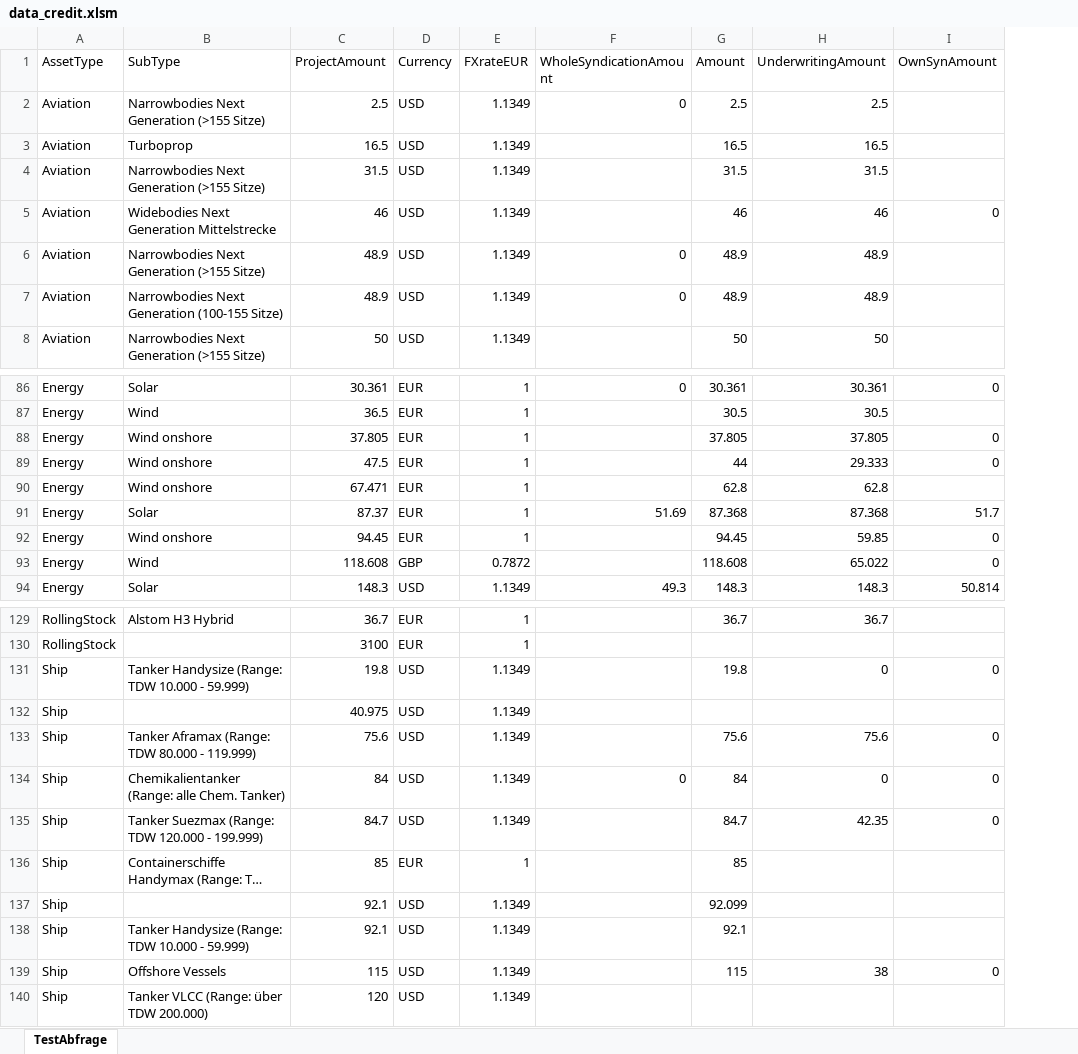
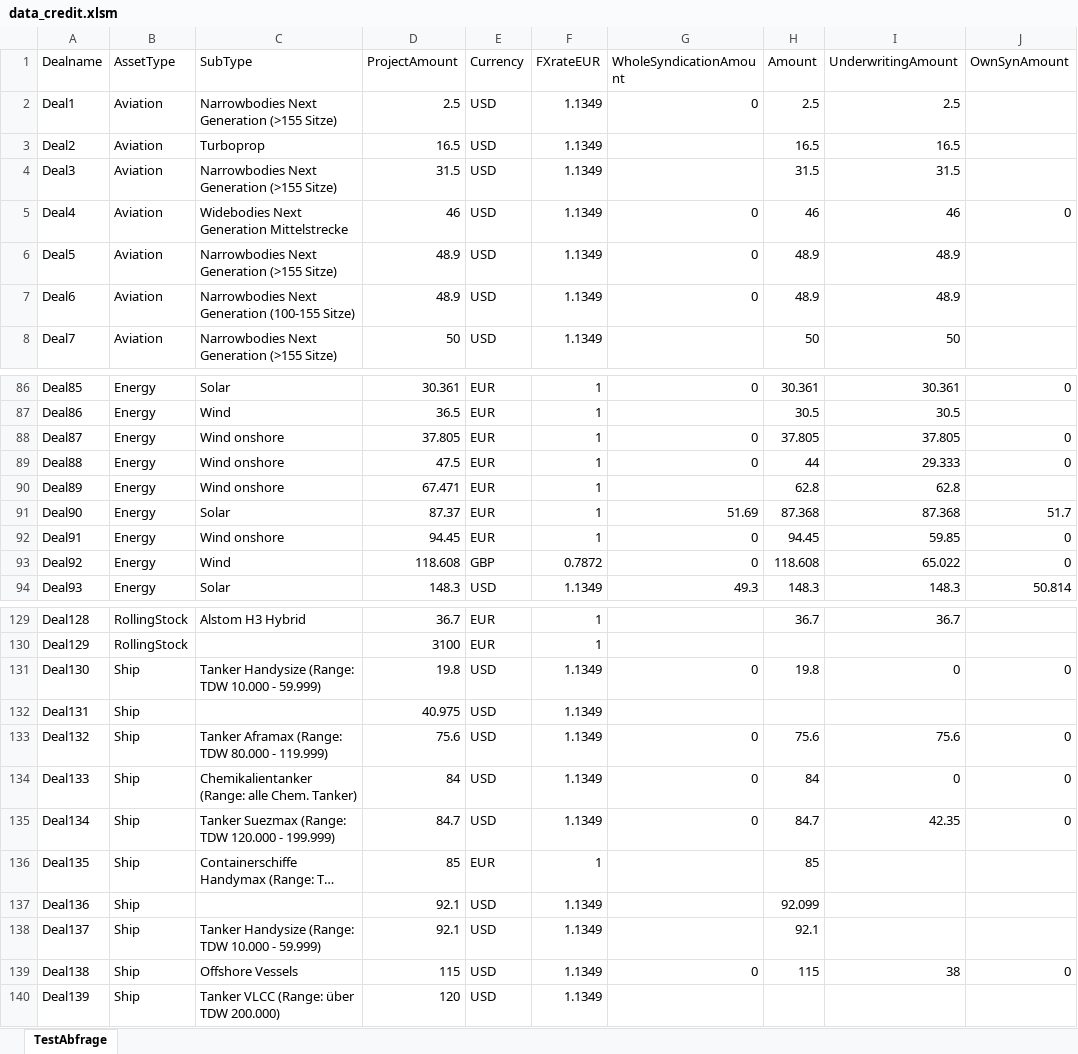
Before and after one commit to malkowyt/VISH_Project, an Excel workbook: data/data_credit.xlsm, sheet TestAbfrage, drawn as a sheet; only a part is shown, gaps mark what is left out; long unchanged cells end in …; values as stored, in another font and other column widths than the file's, no borders; addresses are those after the commit; the diff covers the shown part only; the diff names each change by its address in the sheet, - before the commit and + after, or states it on an @@ line.

```diff
--- a/data/data_credit.xlsm (sheet TestAbfrage)
+++ b/data/data_credit.xlsm (sheet TestAbfrage)
+column A (Dealname), rows 2-8: Deal1 | Deal2 | Deal3 | Deal4 | Deal5 | Deal6 | Deal7; rows 86-94: Deal85 | Deal86 | Deal87 | Deal88 | Deal89 | Deal90 | Deal91 | Deal92 | Deal93; rows 129-140: Deal128 | Deal129 | Deal130 | Deal131 | Deal132 | Deal133 | Deal134 | Deal135 | Deal136 | Deal137 | Deal138 | Deal139
-G5 (WholeSyndicationAmount): (empty)
+G5 (WholeSyndicationAmount): 0
-G88:G89 (WholeSyndicationAmount): (empty)
+G88:G89 (WholeSyndicationAmount): 0
-G92:G93 (WholeSyndicationAmount): (empty)
+G92:G93 (WholeSyndicationAmount): 0
-G131 (WholeSyndicationAmount): (empty)
+G131 (WholeSyndicationAmount): 0
-G133 (WholeSyndicationAmount): (empty)
+G133 (WholeSyndicationAmount): 0
-G135 (WholeSyndicationAmount): (empty)
+G135 (WholeSyndicationAmount): 0
-G139 (WholeSyndicationAmount): (empty)
+G139 (WholeSyndicationAmount): 0
```
Also changed, not shown: 12 edited cells elsewhere in this sheet, 6 other files.
